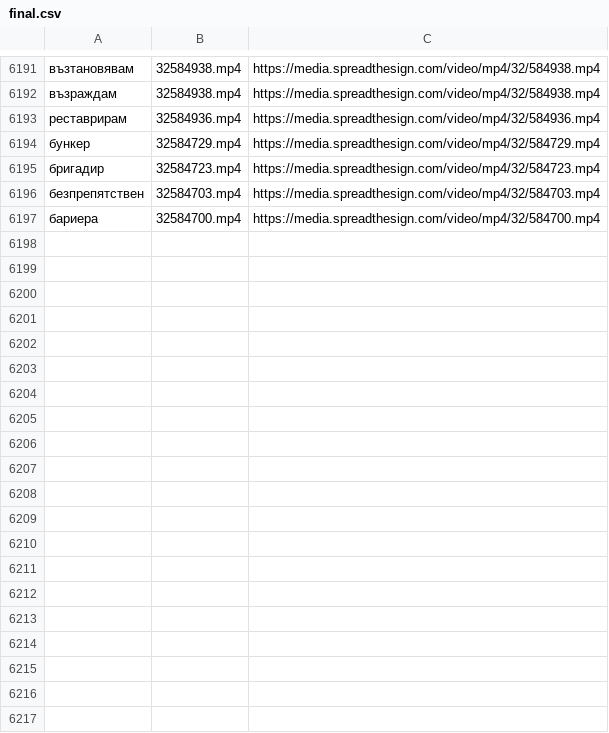
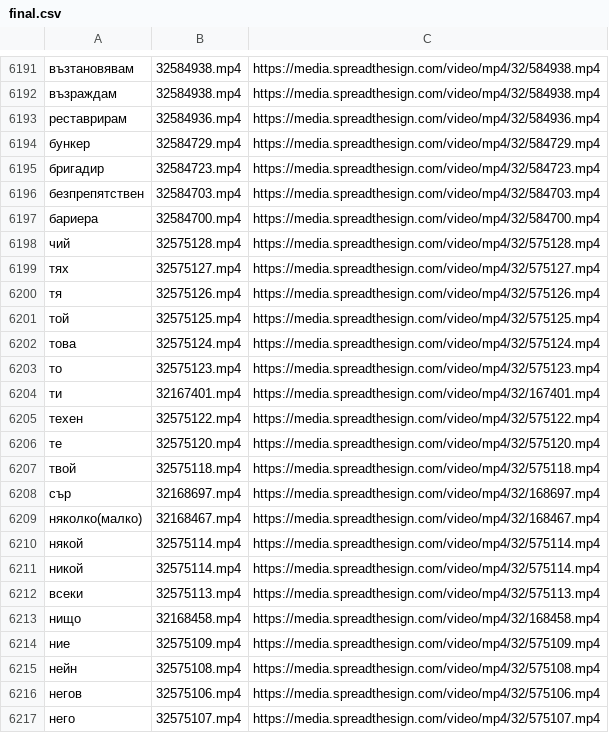
Before and after one commit to rumen99/ConSigna, a CSV file: final.csv, drawn as a sheet; only a part is shown, gaps mark what is left out; the diff covers the shown part only; the diff names each change by its address in the sheet, - before the commit and + after, or states it on an @@ line.

```diff
--- a/final.csv
+++ b/final.csv
+row 6198: чий | 32575128.mp4 | https://media.spreadthesign.com/video/mp4/32/575128.mp4
+row 6199: тях | 32575127.mp4 | https://media.spreadthesign.com/video/mp4/32/575127.mp4
+row 6200: тя | 32575126.mp4 | https://media.spreadthesign.com/video/mp4/32/575126.mp4
+row 6201: той | 32575125.mp4 | https://media.spreadthesign.com/video/mp4/32/575125.mp4
+row 6202: това | 32575124.mp4 | https://media.spreadthesign.com/video/mp4/32/575124.mp4
+row 6203: то | 32575123.mp4 | https://media.spreadthesign.com/video/mp4/32/575123.mp4
+row 6204: ти | 32167401.mp4 | https://media.spreadthesign.com/video/mp4/32/167401.mp4
+row 6205: техен | 32575122.mp4 | https://media.spreadthesign.com/video/mp4/32/575122.mp4
+row 6206: те | 32575120.mp4 | https://media.spreadthesign.com/video/mp4/32/575120.mp4
+row 6207: твой | 32575118.mp4 | https://media.spreadthesign.com/video/mp4/32/575118.mp4
+row 6208: сър | 32168697.mp4 | https://media.spreadthesign.com/video/mp4/32/168697.mp4
+row 6209: няколко(малко) | 32168467.mp4 | https://media.spreadthesign.com/video/mp4/32/168467.mp4
+row 6210: някой | 32575114.mp4 | https://media.spreadthesign.com/video/mp4/32/575114.mp4
+row 6211: никой | 32575114.mp4 | https://media.spreadthesign.com/video/mp4/32/575114.mp4
+row 6212: всеки | 32575113.mp4 | https://media.spreadthesign.com/video/mp4/32/575113.mp4
+row 6213: нищо | 32168458.mp4 | https://media.spreadthesign.com/video/mp4/32/168458.mp4
+row 6214: ние | 32575109.mp4 | https://media.spreadthesign.com/video/mp4/32/575109.mp4
+row 6215: нейн | 32575108.mp4 | https://media.spreadthesign.com/video/mp4/32/575108.mp4
+row 6216: негов | 32575106.mp4 | https://media.spreadthesign.com/video/mp4/32/575106.mp4
+row 6217: него | 32575107.mp4 | https://media.spreadthesign.com/video/mp4/32/575107.mp4
```
Also changed, not shown: 23 added rows elsewhere in this file, 3 other files.
